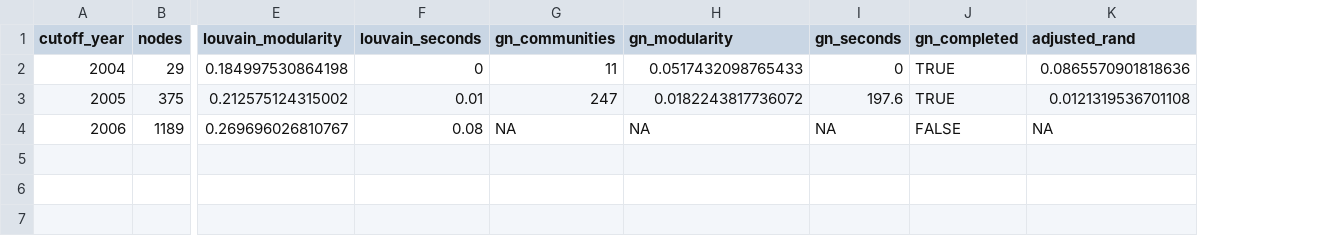
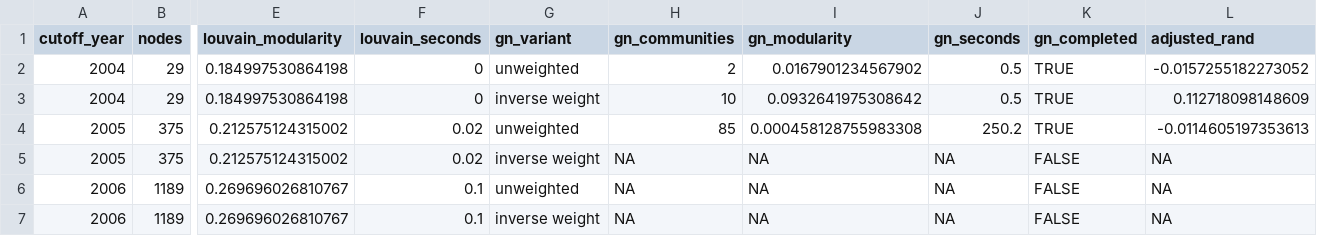
Before and after one commit to toradol-colati/em1421-smwa, a CSV file: output/results/community_method_check.csv, drawn as a sheet; only a part is shown, gaps mark what is left out; addresses are those after the commit; rows hold the shown columns only; the diff names each change by its address in the sheet, - before the commit and + after, or states it on an @@ line.

```diff
--- a/output/results/community_method_check.csv
+++ b/output/results/community_method_check.csv
+column G (gn_variant), row 2: unweighted; row 4: unweighted; row 6: unweighted
-H2 (gn_communities): 11
+H2 (gn_communities): 2
-I2 (gn_modularity): 0.0517432098765433
+I2 (gn_modularity): 0.0167901234567902
-J2 (gn_seconds): 0
+J2 (gn_seconds): 0.5
-L2 (adjusted_rand): 0.0865570901818636
+L2 (adjusted_rand): -0.0157255182273052
+row 3: 2004 | 29 | 0.184997530864198 | 0 | inverse weight | 10 | 0.0932641975308642 | 0.5 | TRUE | 0.112718098148609
-F4 (louvain_seconds): 0.01
+F4 (louvain_seconds): 0.02
-H4 (gn_communities): 247
+H4 (gn_communities): 85
-I4 (gn_modularity): 0.0182243817736072
+I4 (gn_modularity): 0.000458128755983308
-J4 (gn_seconds): 197.6
+J4 (gn_seconds): 250.2
-L4 (adjusted_rand): 0.0121319536701108
+L4 (adjusted_rand): -0.0114605197353613
+row 5: 2005 | 375 | 0.212575124315002 | 0.02 | inverse weight | NA | NA | NA | FALSE | NA
-F6 (louvain_seconds): 0.08
+F6 (louvain_seconds): 0.1
+row 7: 2006 | 1189 | 0.269696026810767 | 0.1 | inverse weight | NA | NA | NA | FALSE | NA
```
Also changed, not shown: data/processed/03_match_wikielec.csv, data/processed/records_without_voter.csv, 43 other files.
